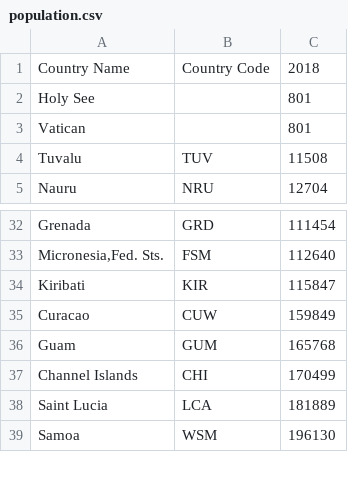
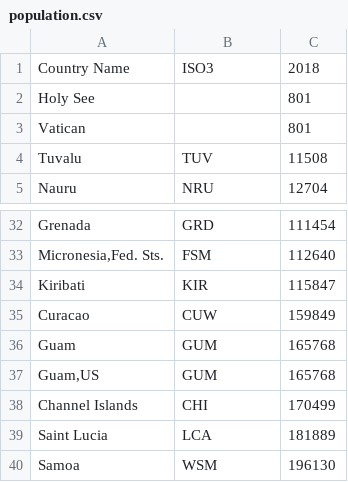
Before and after one commit to vinnief/Covid, a CSV file: data/population.csv, drawn as a sheet; only a part is shown, gaps mark what is left out.

Commit message:
deaths by vaccination rate graph added  On branch wip 	modified:   Graphs.Rmd 	modified:   data/Covid19JHH_days.csv 	modified:   data/population.csv 	modified:   definitions.R 	modified:   deprecated.R 	modified:   graphit.R 	modified:   loadData.R 	new file:   makeCoviddata.Rmd 	modified:   requirements.R 	modified:   wip.Rmd

```diff
--- a/data/population.csv
+++ b/data/population.csv
@@ -1,2 +1,2 @@
-Country Name,Country Code,2018,
+Country Name,ISO3,2018,
 Holy See,,801,
@@ -36,2 +36,3 @@ Curacao,CUW,159849,
 Guam,GUM,165768,
+"Guam,US",GUM,165768,
 Channel Islands,CHI,170499,
```
Also changed, not shown: 8 other files.
